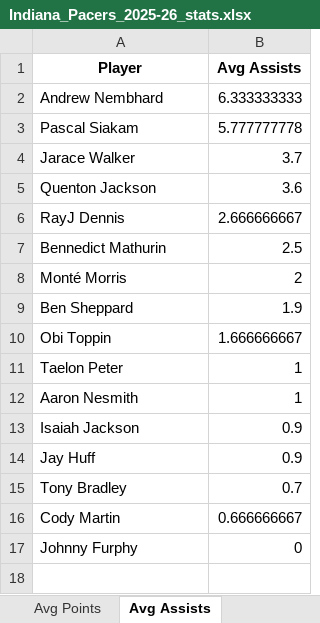
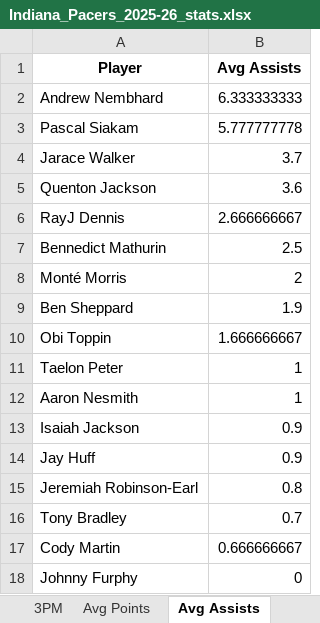
Before and after one commit to BooJangless/NBA-Dashboard, an Excel workbook: Indiana_Pacers_2025-26_stats.xlsx, sheet Avg Assists, drawn as a sheet; values as stored, in another font and other column widths than the file's, no borders; the diff names each change by its address in the sheet, - before the commit and + after, or states it on an @@ line.

```diff
--- a/Indiana_Pacers_2025-26_stats.xlsx (sheet Avg Assists)
+++ b/Indiana_Pacers_2025-26_stats.xlsx (sheet Avg Assists)
+sheet tab: 3PM
+row 15: Jeremiah Robinson-Earl | 0.8
```
Also changed, not shown: sheet Assists, sheet Points, sheet Avg Points, other sheet tabs, Atlanta_Hawks_2025-26_stats.xlsx, Detroit_Pistons_2025-26_stats.xlsx, 29 other files.
